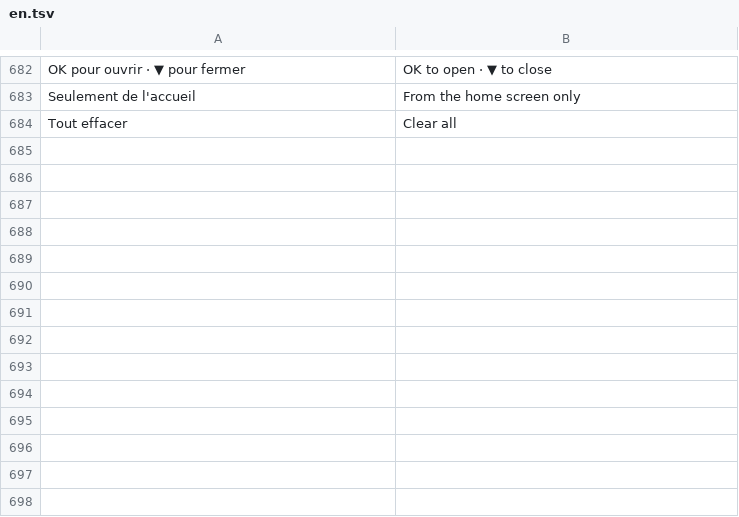
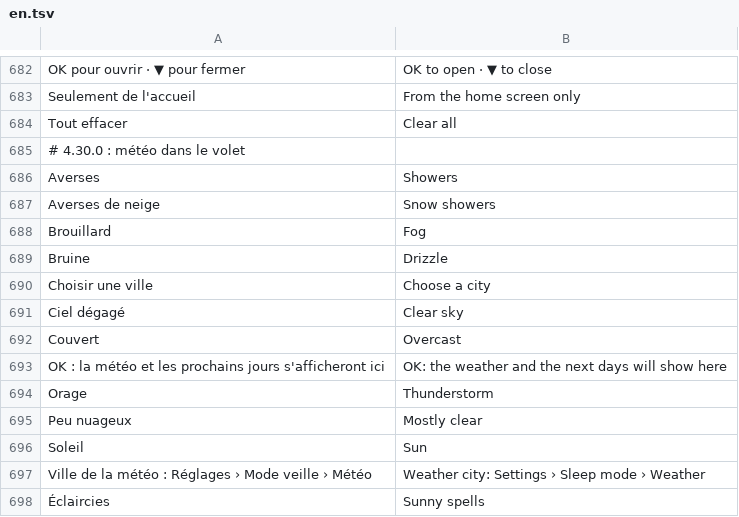
Before and after one commit to jemguib-spec/lumen, a TSV file: assets/lang/en.tsv, drawn as a sheet; only a part is shown, gaps mark what is left out; the diff names each change by its address in the sheet, - before the commit and + after, or states it on an @@ line.

```diff
--- a/assets/lang/en.tsv
+++ b/assets/lang/en.tsv
+row 685: # 4.30.0 : météo dans le volet
+row 686: Averses | Showers
+row 687: Averses de neige | Snow showers
+row 688: Brouillard | Fog
+row 689: Bruine | Drizzle
+row 690: Choisir une ville | Choose a city
+row 691: Ciel dégagé | Clear sky
+row 692: Couvert | Overcast
+row 693: OK : la météo et les prochains jours s'afficheront ici | OK: the weather and the next days will show here
+row 694: Orage | Thunderstorm
+row 695: Peu nuageux | Mostly clear
+row 696: Soleil | Sun
+row 697: Ville de la météo : Réglages › Mode veille › Météo | Weather city: Settings › Sleep mode › Weather
+row 698: Éclaircies | Sunny spells
```
Also changed, not shown: 14 other files.
